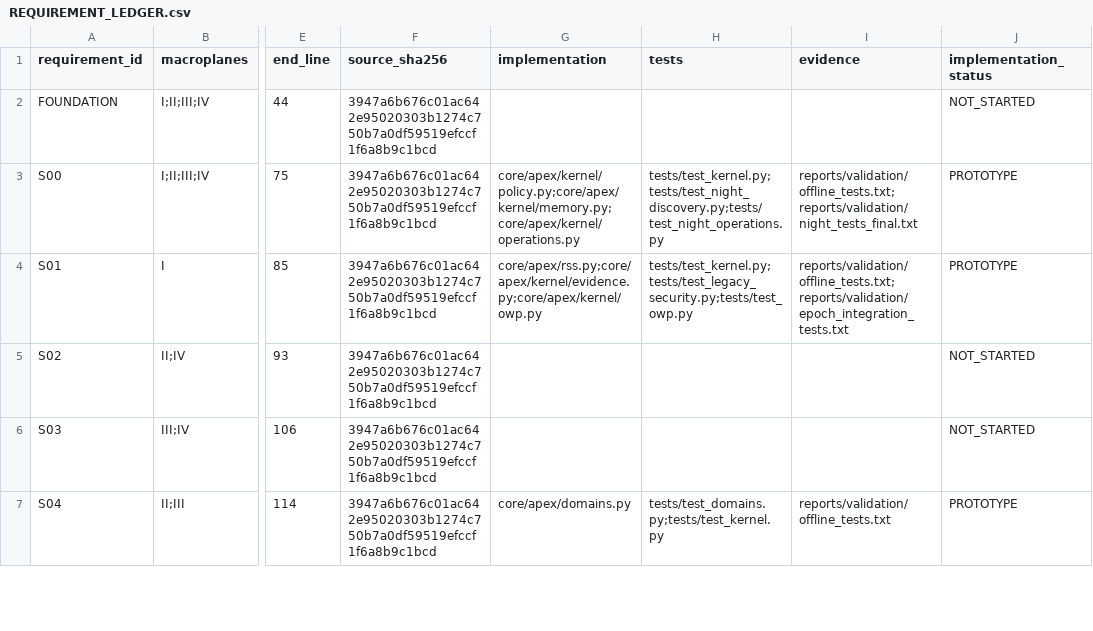
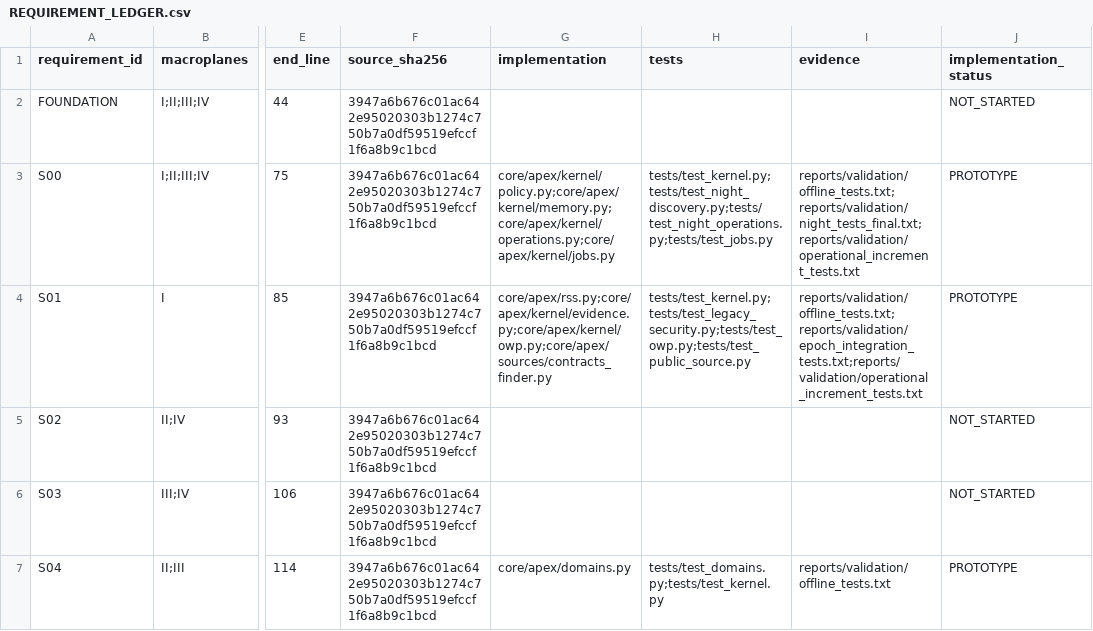
Before and after one commit to AliMaraghi/Ali-Maraghi, a CSV file: docs/apex_status/REQUIREMENT_LEDGER.csv, drawn as a sheet; only a part is shown, gaps mark what is left out; the diff covers the shown part only; the diff names each change by its address in the sheet, - before the commit and + after, or states it on an @@ line.

```diff
--- a/docs/apex_status/REQUIREMENT_LEDGER.csv
+++ b/docs/apex_status/REQUIREMENT_LEDGER.csv
-G3 (implementation): core/apex/kernel/policy.py;core/apex/kernel/memory.py;core/apex/kernel/operations.py
+G3 (implementation): core/apex/kernel/policy.py;core/apex/kernel/memory.py;core/apex/kernel/operations.py;core/apex/kernel/jobs.py
-H3 (tests): tests/test_kernel.py;tests/test_night_discovery.py;tests/test_night_operations.py
+H3 (tests): tests/test_kernel.py;tests/test_night_discovery.py;tests/test_night_operations.py;tests/test_jobs.py
-I3 (evidence): reports/validation/offline_tests.txt;reports/validation/night_tests_final.txt
+I3 (evidence): reports/validation/offline_tests.txt;reports/validation/night_tests_final.txt;reports/validation/operational_increment_tests.txt
-G4 (implementation): core/apex/rss.py;core/apex/kernel/evidence.py;core/apex/kernel/owp.py
+G4 (implementation): core/apex/rss.py;core/apex/kernel/evidence.py;core/apex/kernel/owp.py;core/apex/sources/contracts_finder.py
-H4 (tests): tests/test_kernel.py;tests/test_legacy_security.py;tests/test_owp.py
+H4 (tests): tests/test_kernel.py;tests/test_legacy_security.py;tests/test_owp.py;tests/test_public_source.py
-I4 (evidence): reports/validation/offline_tests.txt;reports/validation/epoch_integration_tests.txt
+I4 (evidence): reports/validation/offline_tests.txt;reports/validation/epoch_integration_tests.txt;reports/validation/operational_increment_tests.txt
```
Also changed, not shown: 32 edited cells elsewhere in this file, docs/apex_status/DATA_SOURCE_REGISTRY.csv, docs/apex_status/MEASURED_BENCHMARKS.csv, 40 other files.
